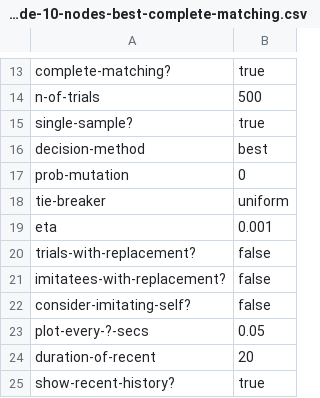
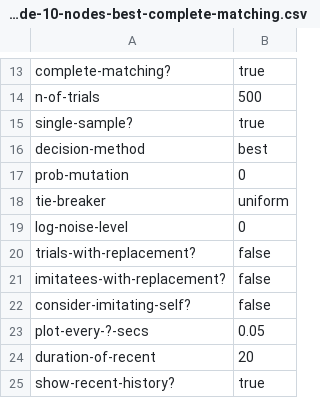
Before and after one commit to luis-r-izquierdo/abed-2pop, a CSV file: parameter-files/centipede-10-nodes-best-complete-matching.csv, drawn as a sheet; only a part is shown, gaps mark what is left out; removed rows and columns are numbered as before the commit, all else as after; the diff names each change by its address in the sheet, - before the commit and + after, or states it on an @@ line.

Commit message:
eta -> (10 ^ log-noise-level)

```diff
--- a/parameter-files/centipede-10-nodes-best-complete-matching.csv
+++ b/parameter-files/centipede-10-nodes-best-complete-matching.csv
-row 19: eta | 0.001
+row 19: log-noise-level | 0
```
Also changed, not shown: parameter-files/centipede-10-nodes-bestExpPayoff-all-min.csv, parameter-files/centipede-10-nodes-sampleBR-min.csv, 4 other files.
